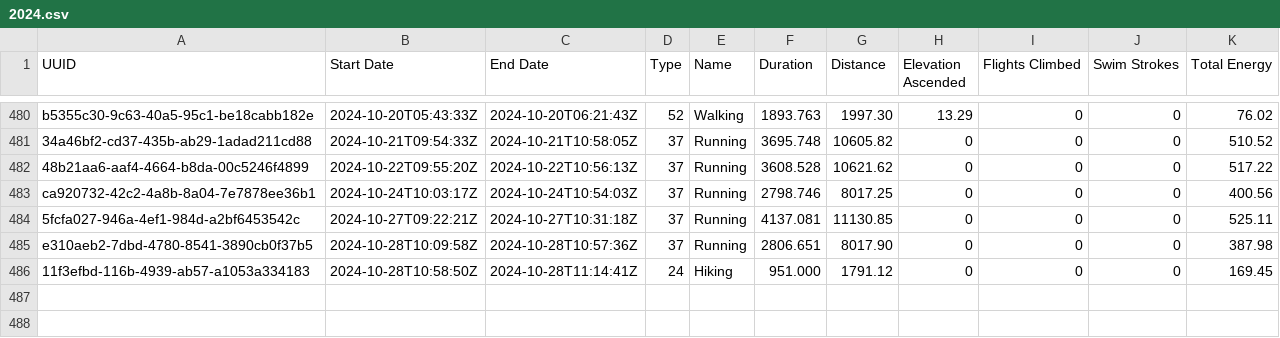
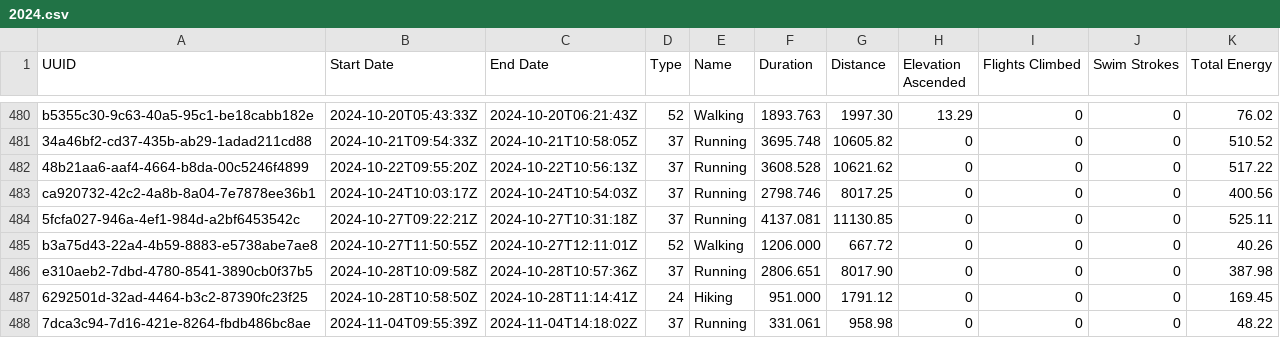
Before and after one commit to malinkang/health, a CSV file: workouts/2024.csv, drawn as a sheet; only a part is shown, gaps mark what is left out.

Commit message:
Update workouts

```diff
--- a/workouts/2024.csv
+++ b/workouts/2024.csv
@@ -484,3 +484,5 @@ ca920732-42c2-4a8b-8a04-7e7878ee36b1,2024-10-24T10:03:17Z,2024-10-24T10:54:03Z,3
 5fcfa027-946a-4ef1-984d-a2bf6453542c,2024-10-27T09:22:21Z,2024-10-27T10:31:18Z,37,Running,4137.081,11130.85,0,0,0,525.11
+b3a75d43-22a4-4b59-8883-e5738abe7ae8,2024-10-27T11:50:55Z,2024-10-27T12:11:01Z,52,Walking,1206.000,667.72,0,0,0,40.26
 e310aeb2-7dbd-4780-8541-3890cb0f37b5,2024-10-28T10:09:58Z,2024-10-28T10:57:36Z,37,Running,2806.651,8017.90,0,0,0,387.98
-11f3efbd-116b-4939-ab57-a1053a334183,2024-10-28T10:58:50Z,2024-10-28T11:14:41Z,24,Hiking,951.000,1791.12,0,0,0,169.45
+6292501d-32ad-4464-b3c2-87390fc23f25,2024-10-28T10:58:50Z,2024-10-28T11:14:41Z,24,Hiking,951.000,1791.12,0,0,0,169.45
+7dca3c94-7d16-421e-8264-fbdb486bc8ae,2024-11-04T09:55:39Z,2024-11-04T14:18:02Z,37,Running,331.061,958.98,0,0,0,48.22
```
